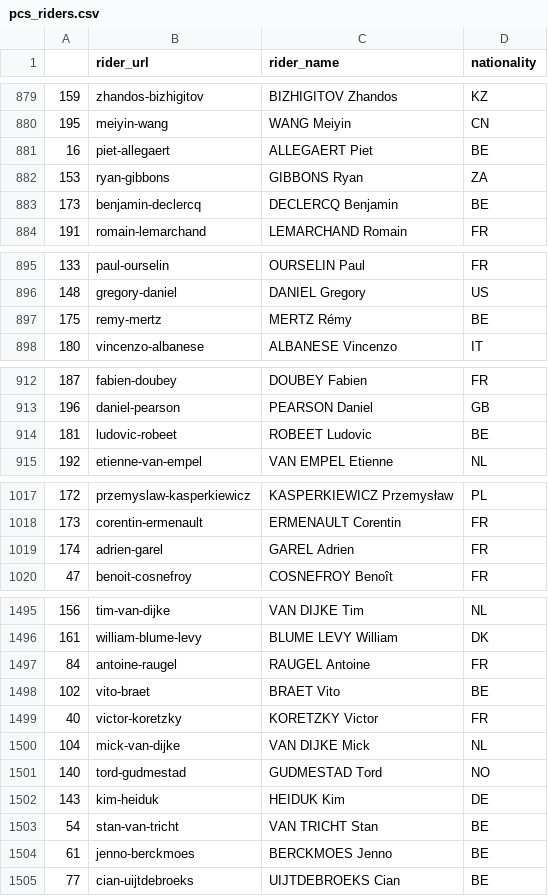
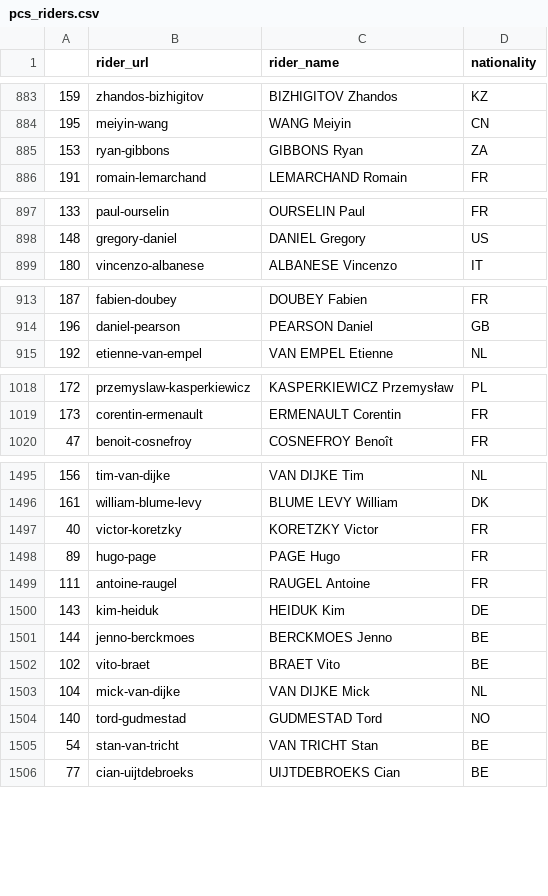
Before and after one commit to baronet2/Bike2Vec, a CSV file: pcs_pro_results/pcs_riders.csv, drawn as a sheet; only a part is shown, gaps mark what is left out; the diff covers the shown part only.

```diff
--- a/pcs_pro_results/pcs_riders.csv
+++ b/pcs_pro_results/pcs_riders.csv
@@ -880,5 +884,3 @@
 195,meiyin-wang,WANG Meiyin,CN
-16,piet-allegaert,ALLEGAERT Piet,BE
 153,ryan-gibbons,GIBBONS Ryan,ZA
-173,benjamin-declercq,DECLERCQ Benjamin,BE
 191,romain-lemarchand,LEMARCHAND Romain,FR
@@ -896,3 +898,2 @@
 148,gregory-daniel,DANIEL Gregory,US
-175,remy-mertz,MERTZ Rémy,BE
 180,vincenzo-albanese,ALBANESE Vincenzo,IT
@@ -913,3 +914,2 @@
 196,daniel-pearson,PEARSON Daniel,GB
-181,ludovic-robeet,ROBEET Ludovic,BE
 192,etienne-van-empel,VAN EMPEL Etienne,NL
@@ -1018,3 +1019,2 @@
 173,corentin-ermenault,ERMENAULT Corentin,FR
-174,adrien-garel,GAREL Adrien,FR
 47,benoit-cosnefroy,COSNEFROY Benoît,FR
@@ -1496,10 +1496,11 @@
 161,william-blume-levy,BLUME LEVY William,DK
-84,antoine-raugel,RAUGEL Antoine,FR
+40,victor-koretzky,KORETZKY Victor,FR
+89,hugo-page,PAGE Hugo,FR
+111,antoine-raugel,RAUGEL Antoine,FR
+143,kim-heiduk,HEIDUK Kim,DE
+144,jenno-berckmoes,BERCKMOES Jenno,BE
 102,vito-braet,BRAET Vito,BE
-40,victor-koretzky,KORETZKY Victor,FR
 104,mick-van-dijke,VAN DIJKE Mick,NL
 140,tord-gudmestad,GUDMESTAD Tord,NO
-143,kim-heiduk,HEIDUK Kim,DE
 54,stan-van-tricht,VAN TRICHT Stan,BE
-61,jenno-berckmoes,BERCKMOES Jenno,BE
 77,cian-uijtdebroeks,UIJTDEBROEKS Cian,BE
```
Also changed, not shown: 16 added rows, 12 removed rows and 11 edited cells elsewhere in this file, 1 other file.
